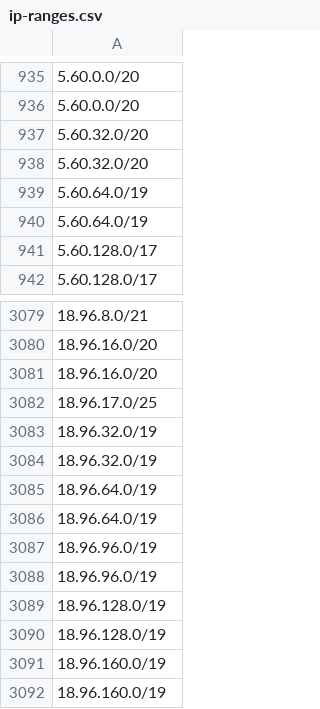
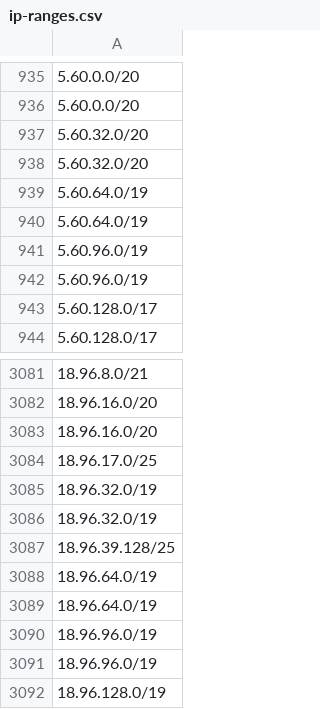
Before and after one commit to ZPetricusic/cloud-ip-ranges, a CSV file: data/aws/ip-ranges.csv, drawn as a sheet; only a part is shown, gaps mark what is left out; the shorter side is filled out with more unchanged rows; the diff names each change by its address in the sheet, - before the commit and + after, or states it on an @@ line.

Commit message:
Automatic range refresh - 05-08-2025 02:23:14+0000

```diff
--- a/data/aws/ip-ranges.csv
+++ b/data/aws/ip-ranges.csv
+row 941: 5.60.96.0/19
+row 942: 5.60.96.0/19
+row 3087: 18.96.39.128/25
```
Also changed, not shown: 1 other file.
